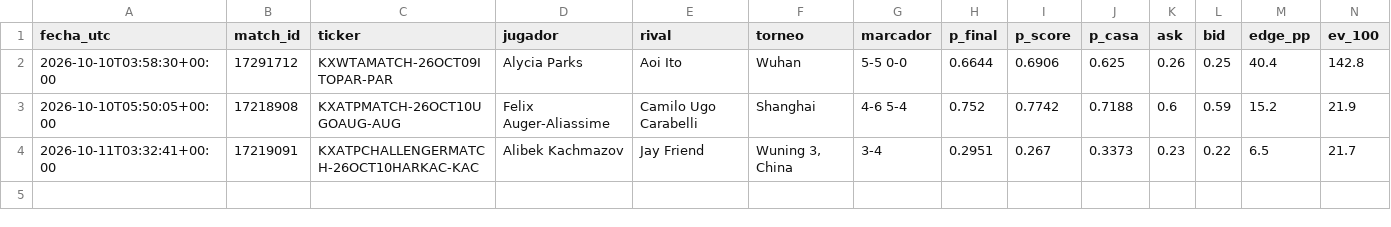
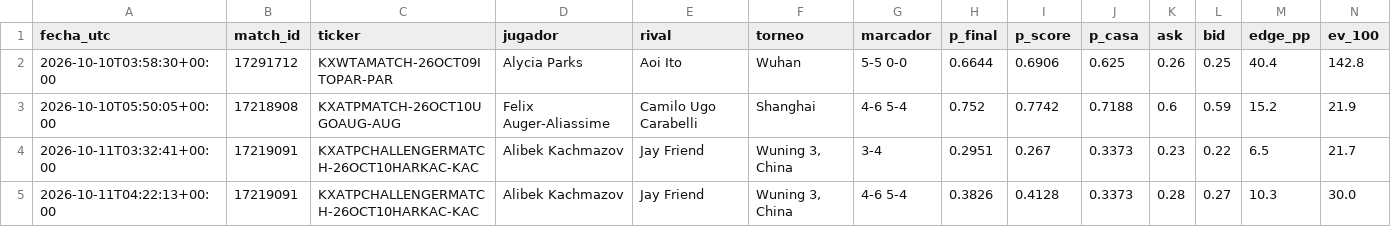
Before and after one commit to dineroforever/tenis-alertas, a CSV file: sombra_entradas.csv, drawn as a sheet; only a part is shown; rows hold the shown columns only; the diff names each change by its address in the sheet, - before the commit and + after, or states it on an @@ line.

```diff
--- a/sombra_entradas.csv
+++ b/sombra_entradas.csv
+row 5: 2026-10-11T04:22:13+00:00 | 17219091 | KXATPCHALLENGERMATCH-26OCT10HARKAC-KAC | Alibek Kachmazov | Jay Friend | Wuning 3, China | 4-6 5-4 | 0.3826 | 0.4128 | 0.3373 | 0.28 | 0.27 | 10.3 | 30.0
```
Also changed, not shown: candidatos.csv, 1 other file.
